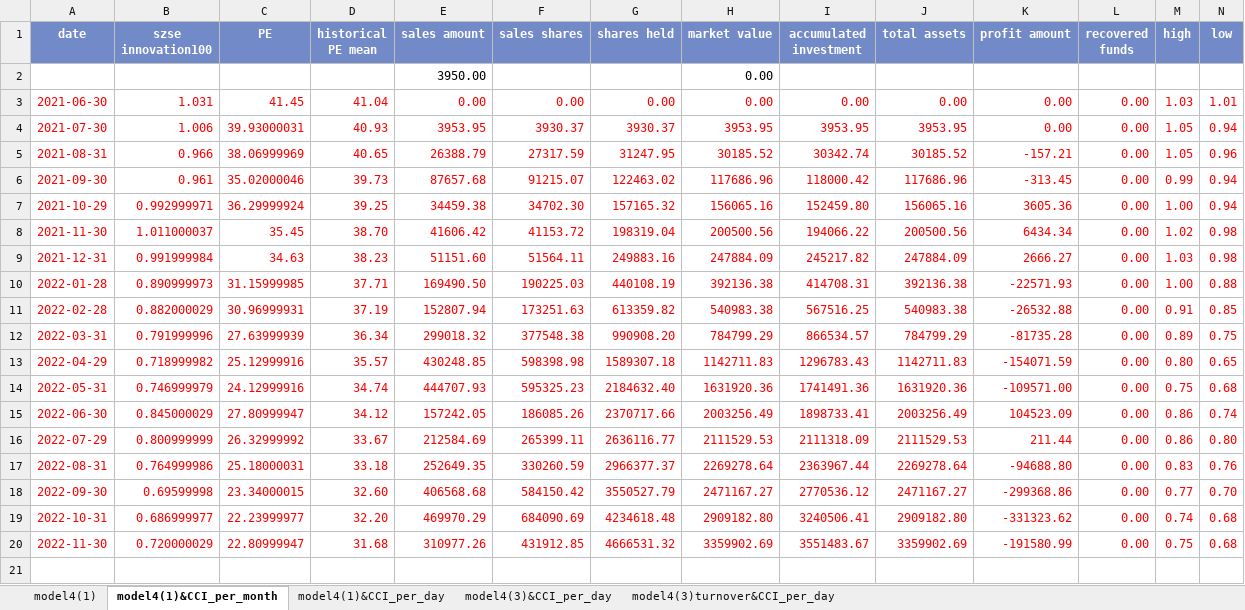
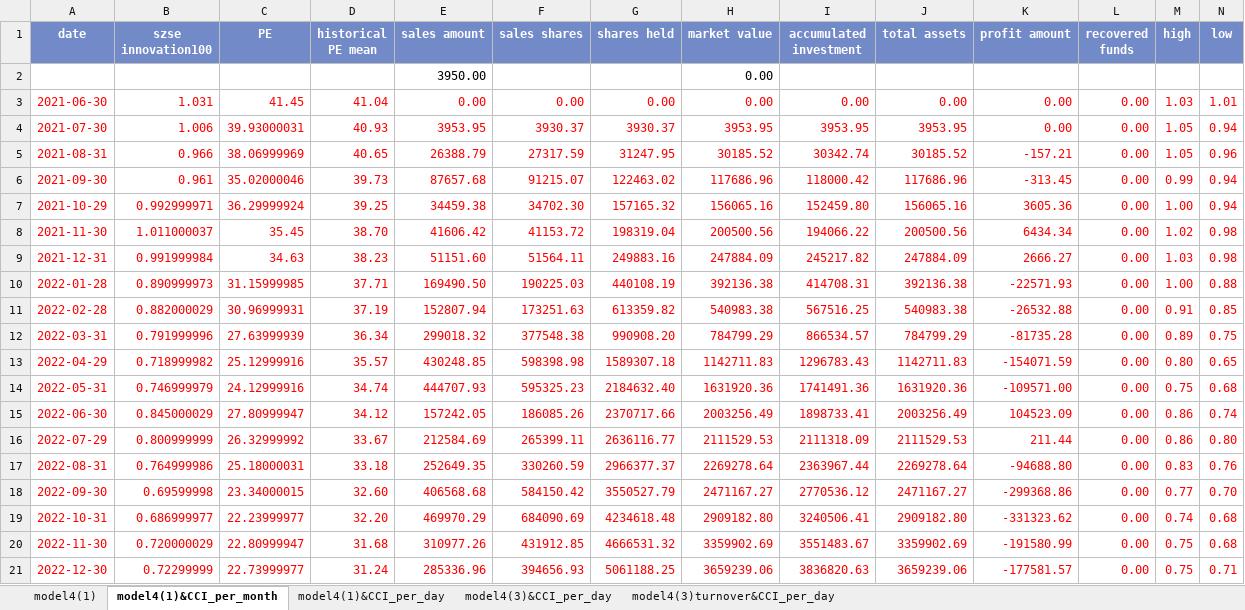
Before and after one commit to laienwei/valuationquan, an Excel workbook: lai/valuationquan/szseinnovation100ETF/szseinnovation100ETFmodel4(CCI).xlsx, sheet model4(1)&CCI_per_month, drawn as a sheet; only a part is shown; values as stored, in another font and other column widths than the file's, no borders; charts and pictures and conditional formats not drawn; rows hold the shown columns only; the diff names each change by its address in the sheet, - before the commit and + after, or states it on an @@ line.

```diff
--- a/lai/valuationquan/szseinnovation100ETF/szseinnovation100ETFmodel4(CCI).xlsx (sheet model4(1)&CCI_per_month)
+++ b/lai/valuationquan/szseinnovation100ETF/szseinnovation100ETFmodel4(CCI).xlsx (sheet model4(1)&CCI_per_month)
+row 21: 2022-12-30 | 0.72299999 | 22.73999977 | 31.24 | 285336.96 | 394656.93 | 5061188.25 | 3659239.06 | 3836820.63 | 3659239.06 | -177581.57 | 0.00 | 0.75 | 0.71
```
Also changed, not shown: sheet model4(3)turnover&CCI_per_day, sheet model4(3)&CCI_per_day, sheet model4(1)&CCI_per_day, sheet model4(1), charts or pictures, lai/valuationquan/CNIESG300index/CNIESG300indexmodel1.xlsx, lai/valuationquan/szseinnovation100ETF/szseinnovation100ETFmodel1.xlsx, 6 other files.
